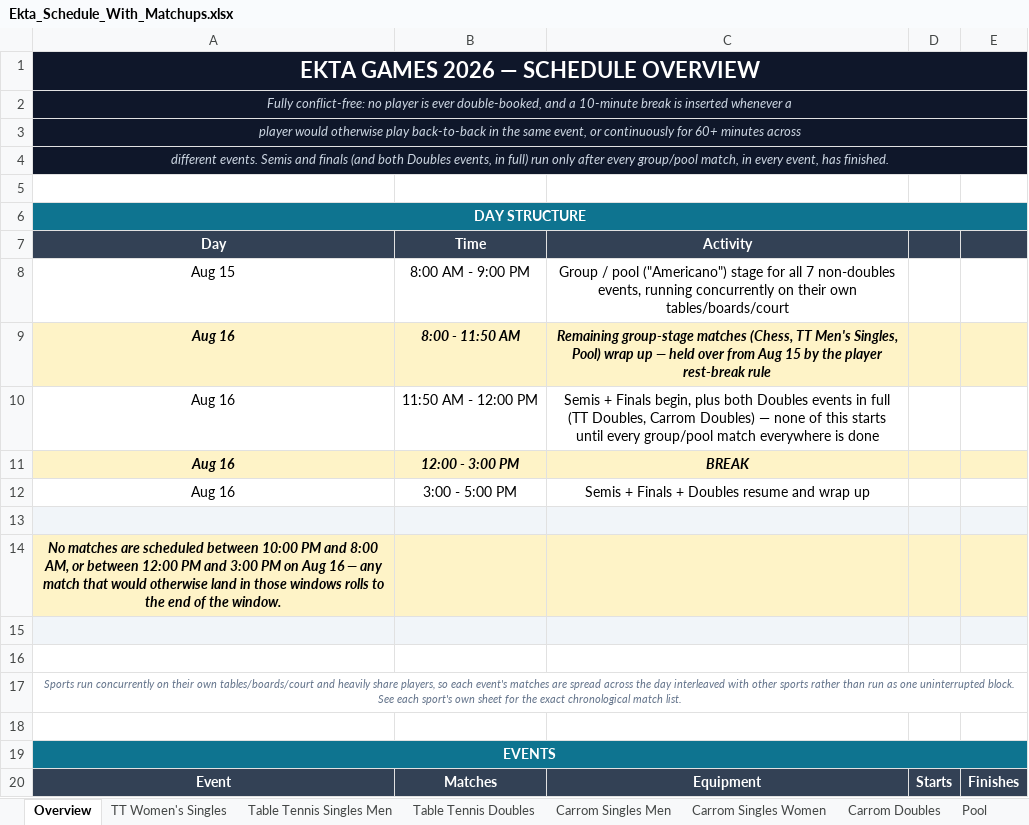
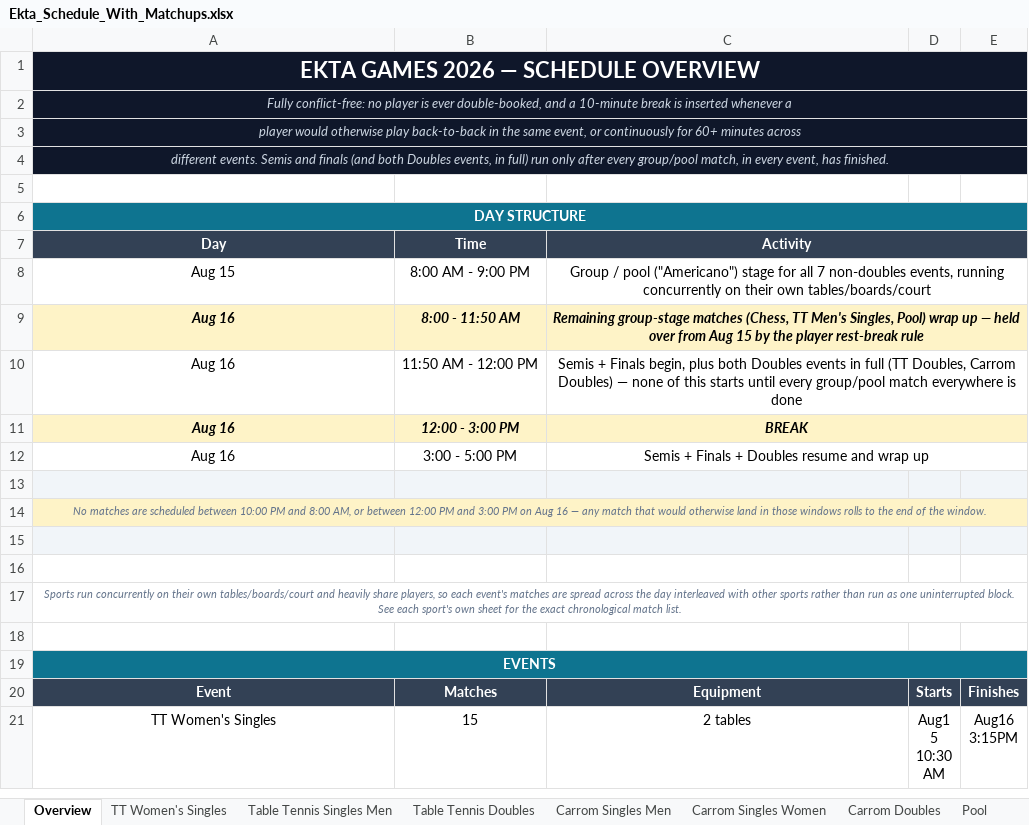
Before and after one commit to AnkitK1993/ekta-indoor-games, an Excel workbook: Ekta_Schedule_With_Matchups.xlsx, sheet Overview, drawn as a sheet; only a part is shown; the shorter side is filled out with more unchanged rows; values as stored, in another font and other column widths than the file's, no borders; the diff names each change by its address in the sheet, - before the commit and + after, or states it on an @@ line.

```diff
--- a/Ekta_Schedule_With_Matchups.xlsx (sheet Overview)
+++ b/Ekta_Schedule_With_Matchups.xlsx (sheet Overview)
+C7:E7 merged
-D7:E7 fill: #334155
+D7:E7 fill: none
+C8:E8 merged
+C9:E9 merged
-D9:E9 fill: #FEF3C7
+D9:E9 fill: none
+C10:E10 merged
+C11:E11 merged
-D11:E11 fill: #FEF3C7
+D11:E11 fill: none
+C12:E12 merged
@@ A14 bold: on → off, text colour: black → #64748B, text size: smaller @@
+A14:E14 merged
-B14:E14 fill: #FEF3C7
+B14:E14 fill: none
```
